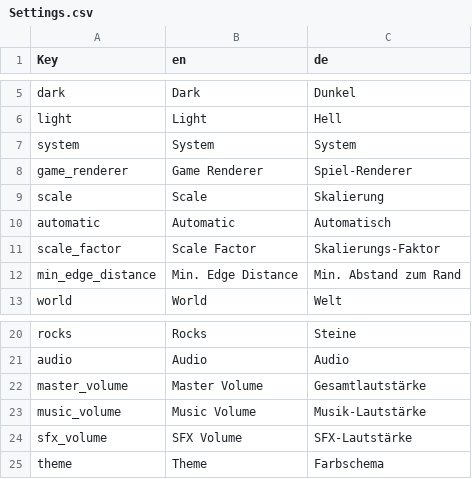
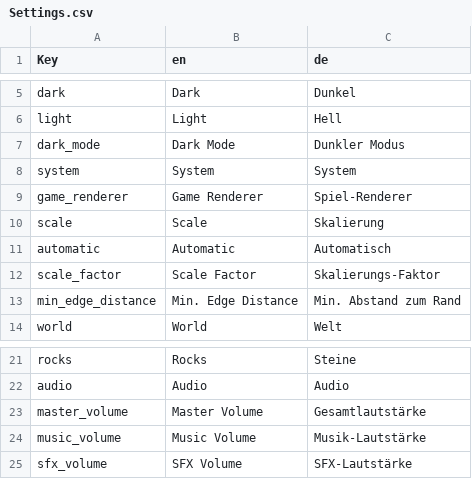
Before and after one commit to SirVincelot24/juganaut-godot, a CSV file: localization/Settings.csv, drawn as a sheet; only a part is shown, gaps mark what is left out; removed rows and columns are numbered as before the commit, all else as after; the diff names each change by its address in the sheet, - before the commit and + after, or states it on an @@ line.

Commit message:
add a dark mode translation

```diff
--- a/localization/Settings.csv
+++ b/localization/Settings.csv
+row 7: dark_mode | Dark Mode | Dunkler Modus
-row 25: theme | Theme | Farbschema
```
